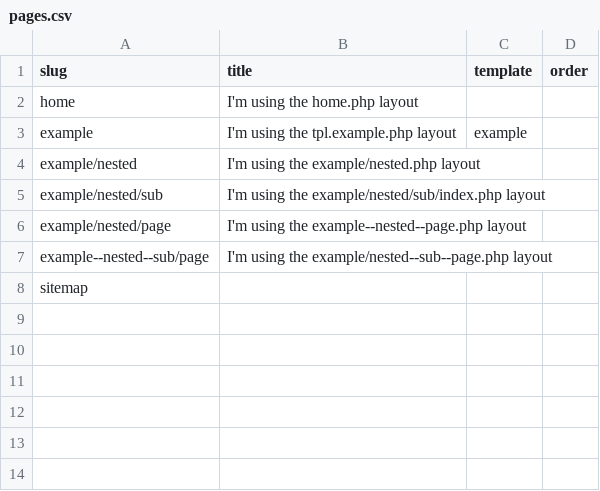
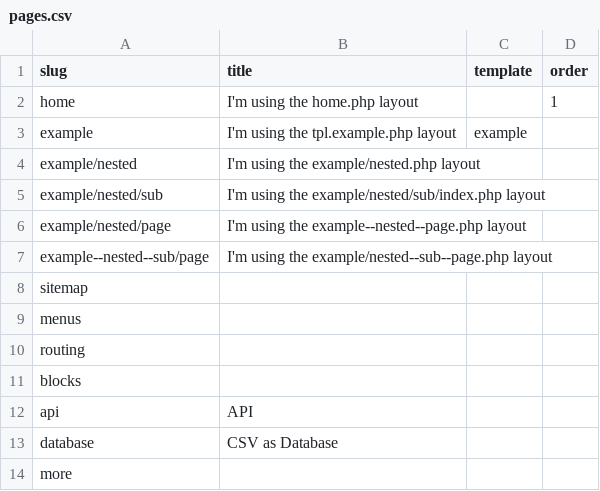
Before and after one commit to rosie13/RapidFrames, a CSV file: Project/data/pages.csv, drawn as a sheet.

```diff
--- a/Project/data/pages.csv
+++ b/Project/data/pages.csv
@@ -1,3 +1,3 @@
 slug,title,template,order
-home,I'm using the home.php layout,,
+home,I'm using the home.php layout,,1
 example,I'm using the tpl.example.php layout,example,
@@ -8 +8,7 @@ example--nested--sub/page,I'm using the example/nested--sub--page.php layout,,
 sitemap,,,
+menus,,,
+routing,,,
+blocks,,,
+api,API,,
+database,CSV as Database,,
+more,,,
```
Also changed, not shown: 21 other files.
